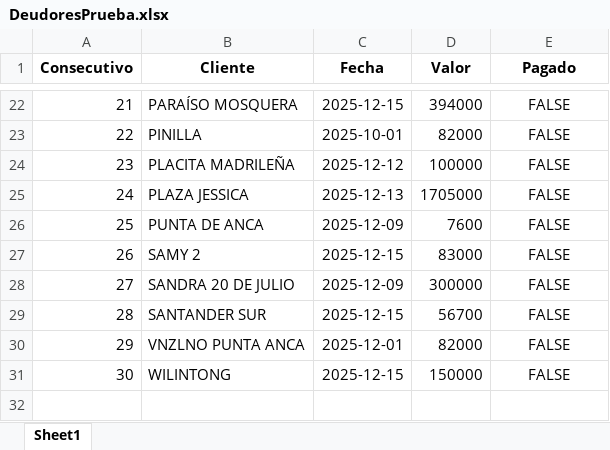
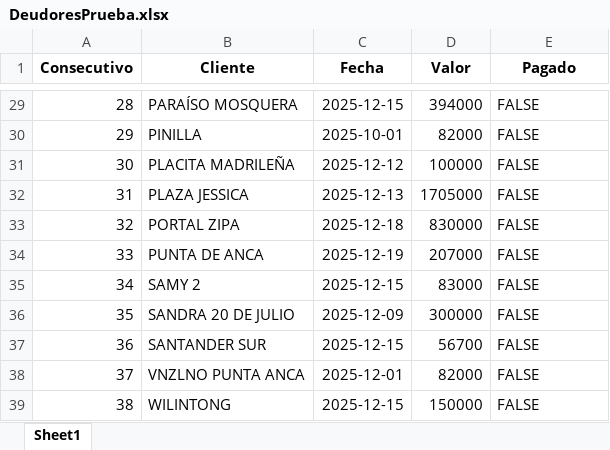
Before and after one commit to anggiemonteroariza-afk/App-Deudores-ED, an Excel workbook: DeudoresPrueba.xlsx, sheet Sheet1, drawn as a sheet; only a part is shown, gaps mark what is left out; values as stored, in another font and other column widths than the file's, no borders; addresses are those after the commit; the diff covers the shown part only; the diff names each change by its address in the sheet, - before the commit and + after, or states it on an @@ line.

```diff
--- a/DeudoresPrueba.xlsx (sheet Sheet1)
+++ b/DeudoresPrueba.xlsx (sheet Sheet1)
@@ column A (Consecutivo) renumbered from row 7 down @@
-E29:E32 alignment: center
+E29:E32 alignment: left
+row 33: 32 | PORTAL ZIPA | 2025-12-18 | 830000 | FALSE
-C34 (Fecha): 2025-12-09
+C34 (Fecha): 2025-12-19
-D34 (Valor): 7600
+D34 (Valor): 207000
-E34:E39 alignment: center
+E34:E39 alignment: left
```
Also changed, not shown: 7 added rows, 1 moved row, 2 edited cells and cell formats elsewhere in this sheet.
